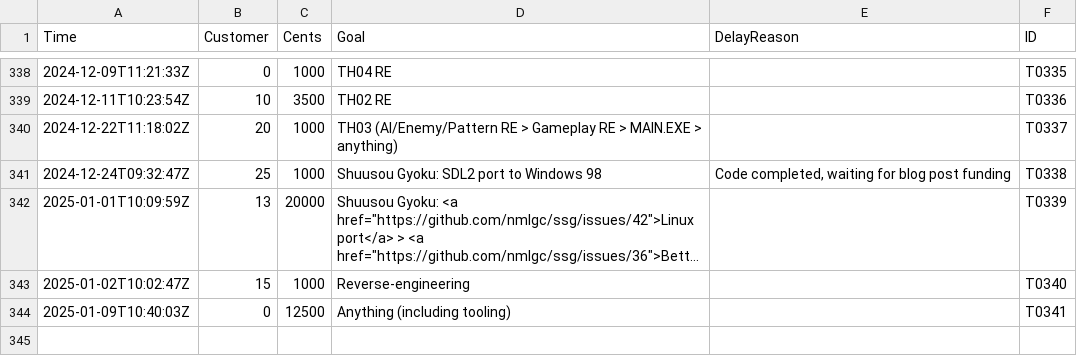
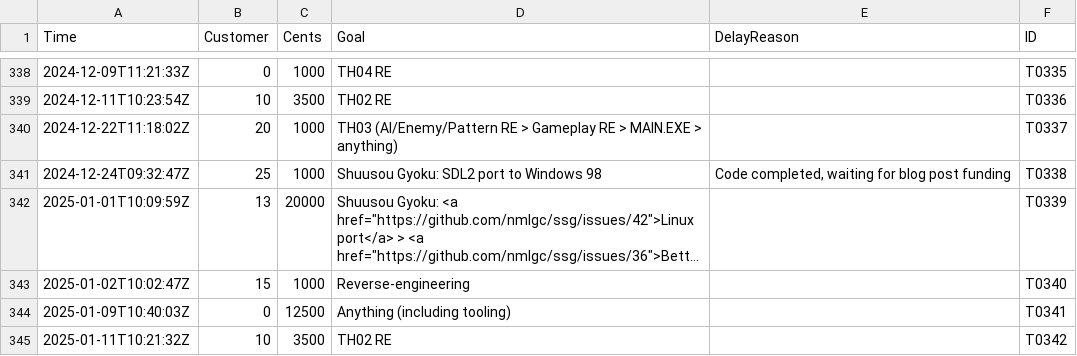
Before and after one commit to nmlgc/rec98.nmlgc.net, a TSV file: db/transactions.tsv, drawn as a sheet; only a part is shown, gaps mark what is left out; long unchanged cells end in ….

Commit message:
[💰] Confirm T0342
Another €35 from Yanga's TH02 RE subscription. Thank you very much!

```diff
--- a/db/transactions.tsv
+++ b/db/transactions.tsv
@@ -344 +344,2 @@ Time	Customer	Cents	Goal	DelayReason	ID
 2025-01-09T10:40:03Z	0	12500	Anything (including tooling)		T0341
+2025-01-11T10:21:32Z	10	3500	TH02 RE		T0342
```
